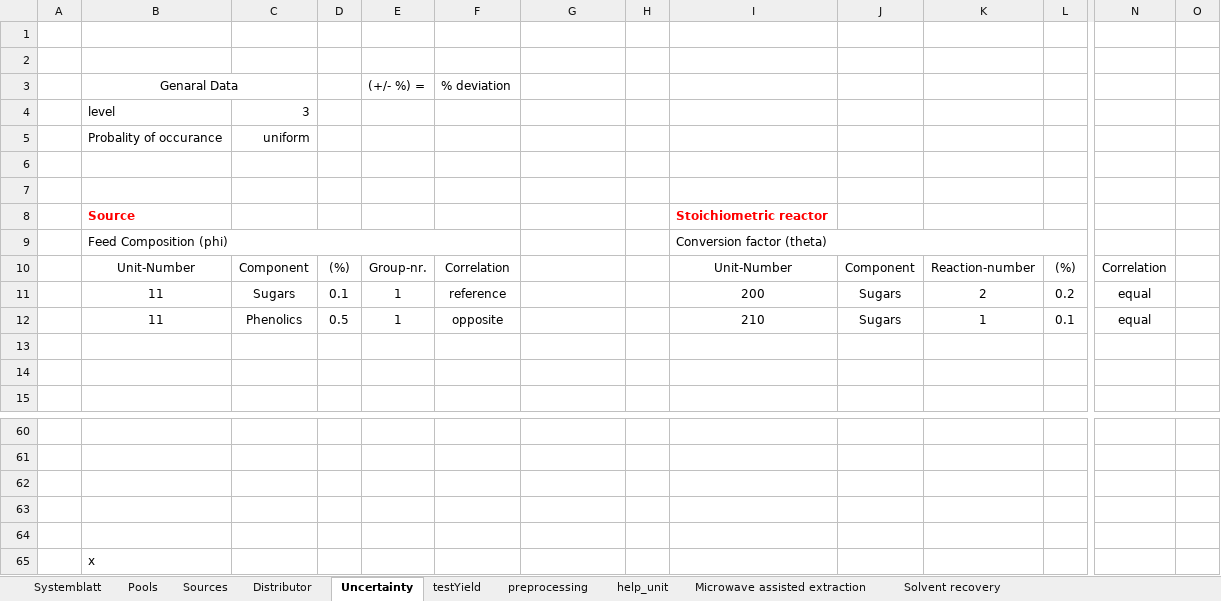
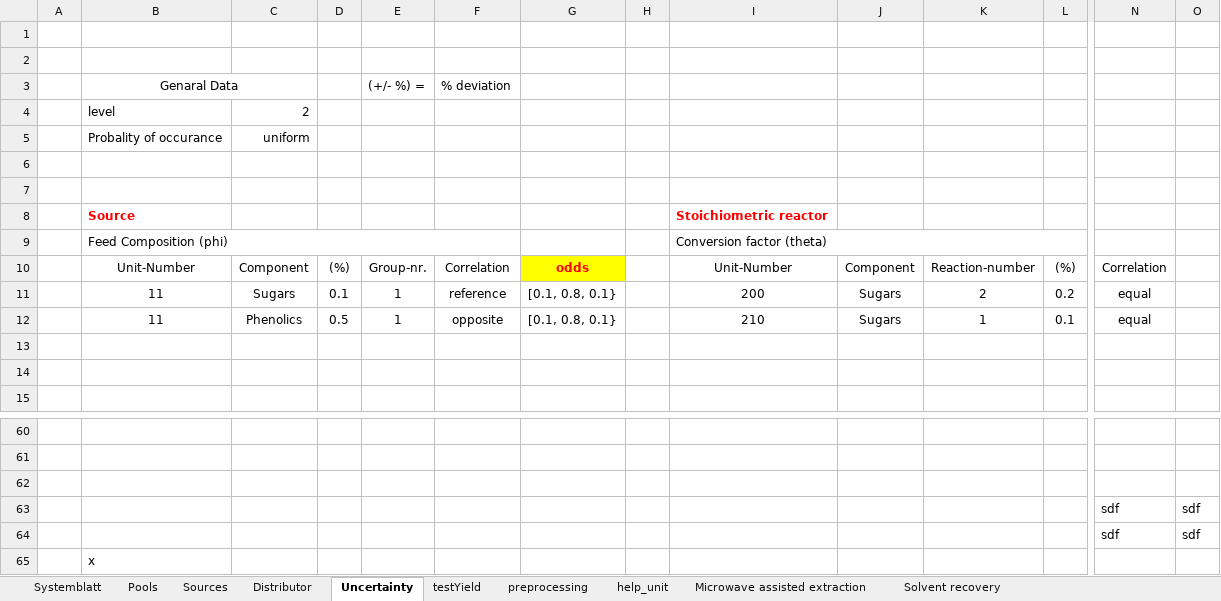
Before and after one commit to llvdrhau/OUTDOOR_USC, an Excel workbook: examples/Test_small_AgriLoop.xlsm, sheet Uncertainty, drawn as a sheet; only a part is shown, gaps mark what is left out; values as stored, in another font and other column widths than the file's, no borders; charts and pictures not drawn; rows hold the shown columns only; the diff names each change by its address in the sheet, - before the commit and + after, or states it on an @@ line.

```diff
--- a/examples/Test_small_AgriLoop.xlsm (sheet Uncertainty)
+++ b/examples/Test_small_AgriLoop.xlsm (sheet Uncertainty)
-C4: 3
+C4: 2
-G10: (empty)
+G10: odds
-G10 fill: none
+G10 fill: #FFFF00
-G11:G12: (empty)
+G11:G12: [0.1, 0.8, 0.1}
-row 63: (empty)
+row 63:  |  |  |  |  |  |  |  |  |  |  |  | sdf | sdf
-row 64: (empty)
+row 64:  |  |  |  |  |  |  |  |  |  |  |  | sdf | sdf
```
Also changed, not shown: sheet Microwave assisted extraction, sheet ultra sound assisted extraction, sheet Sources, charts or pictures, 20 other files.
